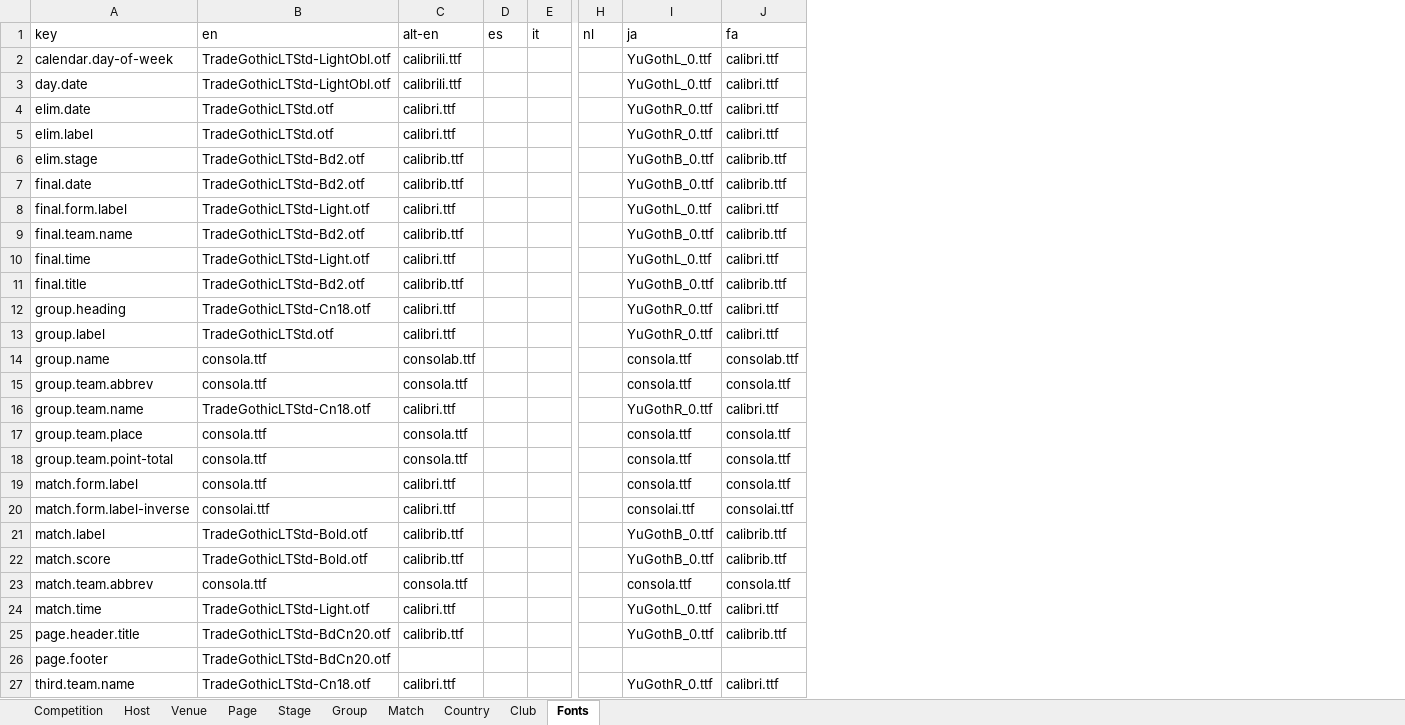
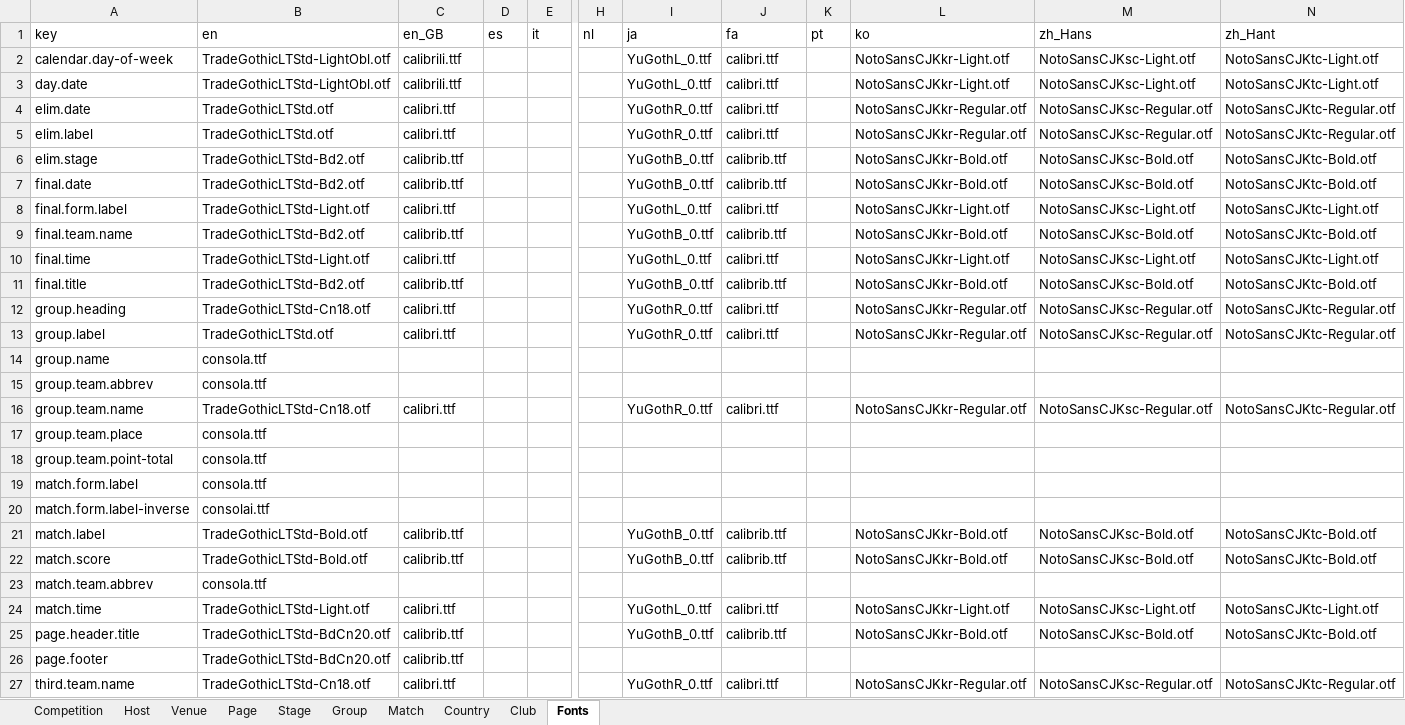
Before and after one commit to bruceoberg/soccer-tourney-poster, an Excel workbook: src/stp/database/localization.xlsx, sheet Fonts, drawn as a sheet; only a part is shown, gaps mark what is left out; values as stored, in another font and other column widths than the file's, no borders; table styles not drawn; the diff names each change by its address in the sheet, - before the commit and + after, or states it on an @@ line.

```diff
--- a/src/stp/database/localization.xlsx (sheet Fonts)
+++ b/src/stp/database/localization.xlsx (sheet Fonts)
+column K (pt), empty
+column L (ko), rows 2-27: NotoSansCJKkr-Light.otf | NotoSansCJKkr-Light.otf | NotoSansCJKkr-Regular.otf | NotoSansCJKkr-Regular.otf | NotoSansCJKkr-Bold.otf | NotoSansCJKkr-Bold.otf | NotoSansCJKkr-Light.otf | NotoSansCJKkr-Bold.otf | NotoSansCJKkr-Light.otf | NotoSansCJKkr-Bold.otf | NotoSansCJKkr-Regular.otf | NotoSansCJKkr-Regular.otf |  |  | NotoSansCJKkr-Regular.otf |  |  |  |  | NotoSansCJKkr-Bold.otf | NotoSansCJKkr-Bold.otf |  | NotoSansCJKkr-Light.otf | NotoSansCJKkr-Bold.otf |  | NotoSansCJKkr-Regular.otf
+column M (zh_Hans), rows 2-27: NotoSansCJKsc-Light.otf | NotoSansCJKsc-Light.otf | NotoSansCJKsc-Regular.otf | NotoSansCJKsc-Regular.otf | NotoSansCJKsc-Bold.otf | NotoSansCJKsc-Bold.otf | NotoSansCJKsc-Light.otf | NotoSansCJKsc-Bold.otf | NotoSansCJKsc-Light.otf | NotoSansCJKsc-Bold.otf | NotoSansCJKsc-Regular.otf | NotoSansCJKsc-Regular.otf |  |  | NotoSansCJKsc-Regular.otf |  |  |  |  | NotoSansCJKsc-Bold.otf | NotoSansCJKsc-Bold.otf |  | NotoSansCJKsc-Light.otf | NotoSansCJKsc-Bold.otf |  | NotoSansCJKsc-Regular.otf
+column N (zh_Hant), rows 2-27: NotoSansCJKtc-Light.otf | NotoSansCJKtc-Light.otf | NotoSansCJKtc-Regular.otf | NotoSansCJKtc-Regular.otf | NotoSansCJKtc-Bold.otf | NotoSansCJKtc-Bold.otf | NotoSansCJKtc-Light.otf | NotoSansCJKtc-Bold.otf | NotoSansCJKtc-Light.otf | NotoSansCJKtc-Bold.otf | NotoSansCJKtc-Regular.otf | NotoSansCJKtc-Regular.otf |  |  | NotoSansCJKtc-Regular.otf |  |  |  |  | NotoSansCJKtc-Bold.otf | NotoSansCJKtc-Bold.otf |  | NotoSansCJKtc-Light.otf | NotoSansCJKtc-Bold.otf |  | NotoSansCJKtc-Regular.otf
-C1: alt-en
+C1: en_GB
-C14 (en_GB): consolab.ttf
+C14 (en_GB): (empty)
-I14:I15 (ja): consola.ttf
+I14:I15 (ja): (empty)
-J14 (fa): consolab.ttf
+J14 (fa): (empty)
-C15 (en_GB): consola.ttf
+C15 (en_GB): (empty)
-J15 (fa): consola.ttf
+J15 (fa): (empty)
-C17:C18 (en_GB): consola.ttf
+C17:C18 (en_GB): (empty)
-I17:I19 (ja): consola.ttf
+I17:I19 (ja): (empty)
-J17:J19 (fa): consola.ttf
+J17:J19 (fa): (empty)
-C19:C20 (en_GB): calibri.ttf
+C19:C20 (en_GB): (empty)
-I20 (ja): consolai.ttf
+I20 (ja): (empty)
-J20 (fa): consolai.ttf
+J20 (fa): (empty)
-C23 (en_GB): consola.ttf
+C23 (en_GB): (empty)
-I23 (ja): consola.ttf
+I23 (ja): (empty)
-J23 (fa): consola.ttf
+J23 (fa): (empty)
-C26 (en_GB): (empty)
+C26 (en_GB): calibrib.ttf
```
Also changed, not shown: sheet Host, sheet Competition, sheet Group, sheet Venue, sheet Page, sheet Club, 3 more sheets.
